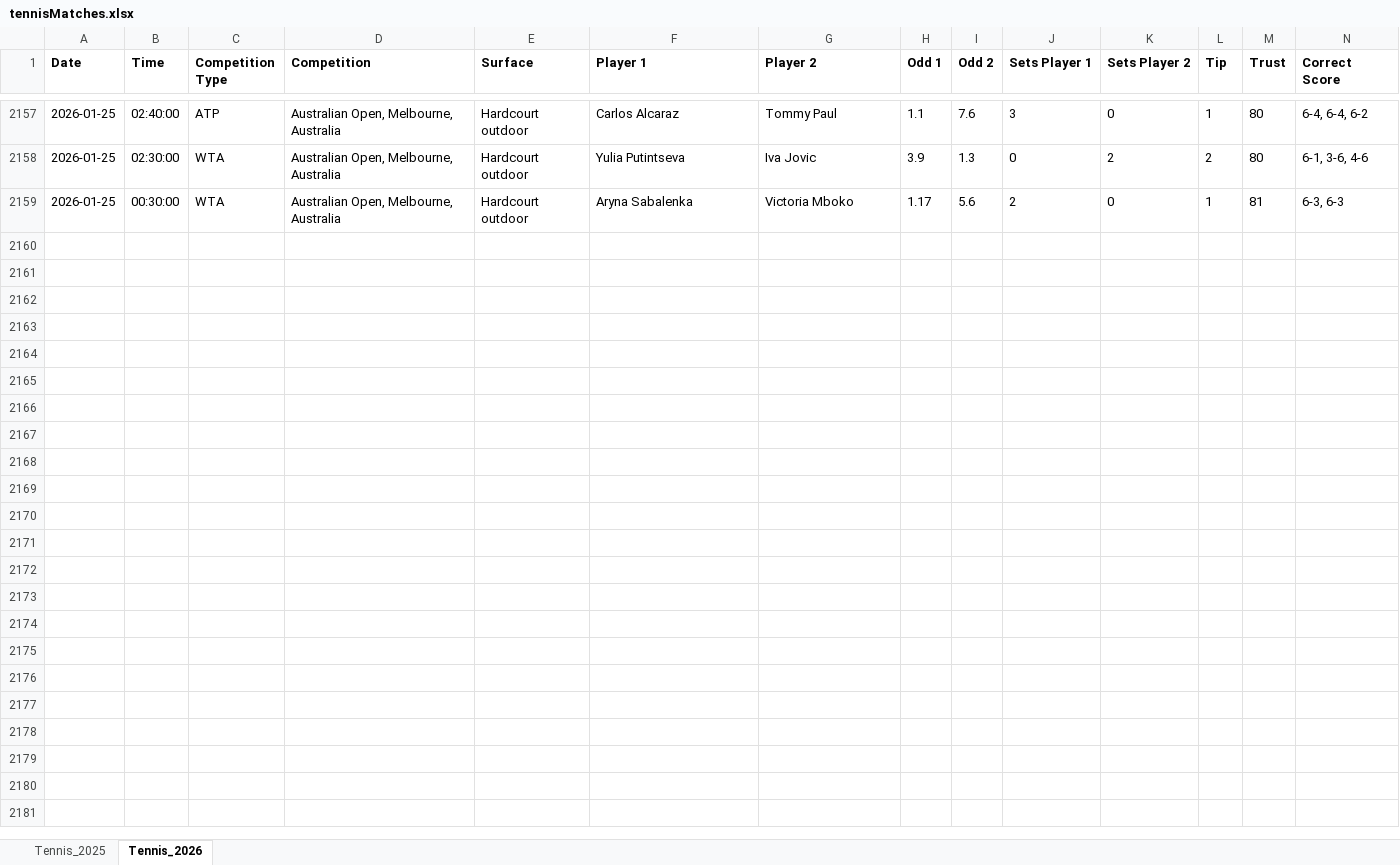
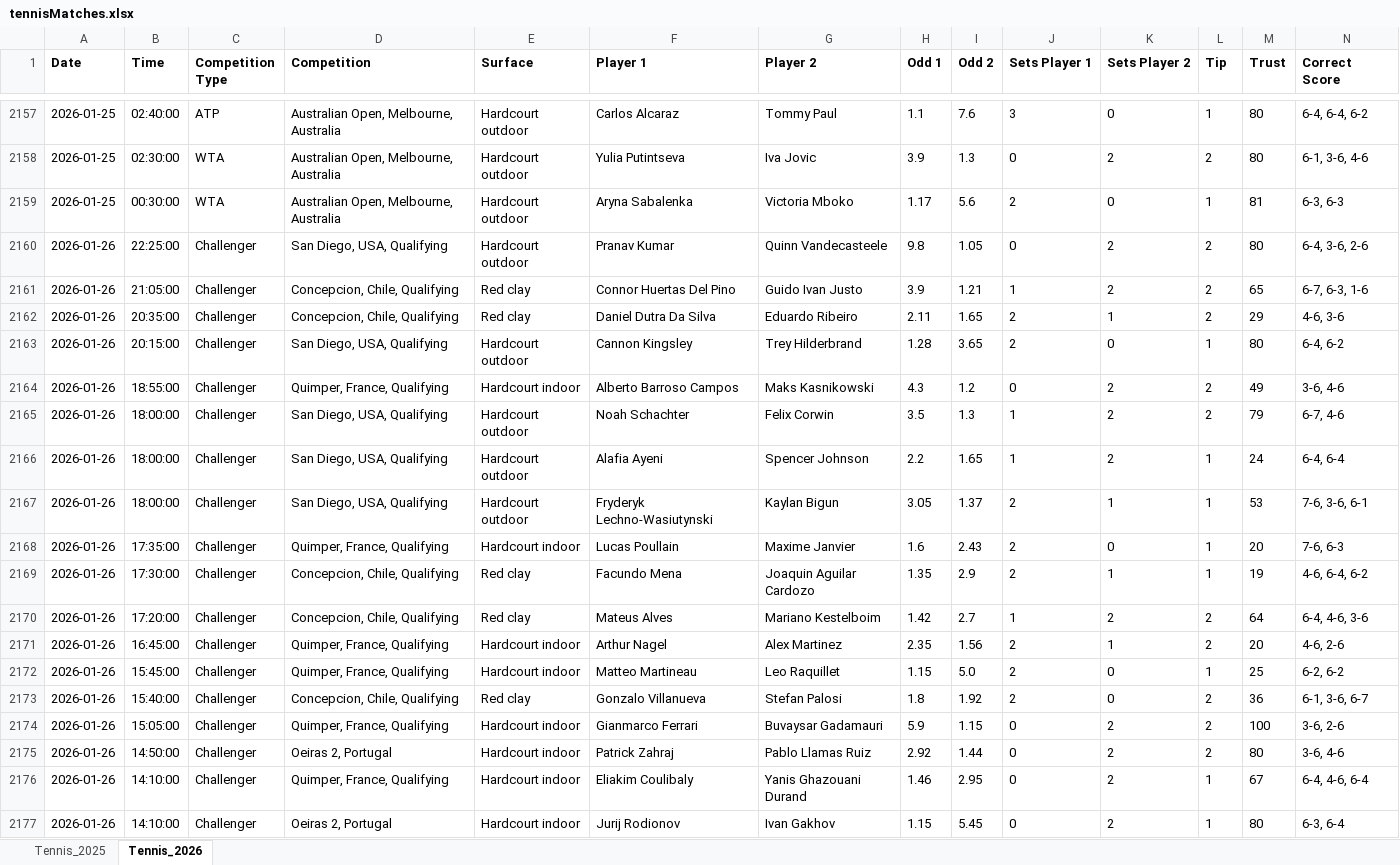
Before and after one commit to Dani-Ionescu/tennispredictions-ai-data, an Excel workbook: tennisMatches.xlsx, sheet Tennis_2026, drawn as a sheet; only a part is shown, gaps mark what is left out; values as stored, in another font and other column widths than the file's, no borders; rows hold the shown columns only; the diff covers the shown part only; the diff names each change by its address in the sheet, - before the commit and + after, or states it on an @@ line.

```diff
--- a/tennisMatches.xlsx (sheet Tennis_2026)
+++ b/tennisMatches.xlsx (sheet Tennis_2026)
+row 2160: 2026-01-26 | 22:25:00 | Challenger | San Diego, USA, Qualifying | Hardcourt outdoor | Pranav Kumar | Quinn Vandecasteele | 9.8 | 1.05 | 0 | 2 | 2 | 80 | 6-4, 3-6, 2-6
+row 2161: 2026-01-26 | 21:05:00 | Challenger | Concepcion, Chile, Qualifying | Red clay | Connor Huertas Del Pino | Guido Ivan Justo | 3.9 | 1.21 | 1 | 2 | 2 | 65 | 6-7, 6-3, 1-6
+row 2162: 2026-01-26 | 20:35:00 | Challenger | Concepcion, Chile, Qualifying | Red clay | Daniel Dutra Da Silva | Eduardo Ribeiro | 2.11 | 1.65 | 2 | 1 | 2 | 29 | 4-6, 3-6
+row 2163: 2026-01-26 | 20:15:00 | Challenger | San Diego, USA, Qualifying | Hardcourt outdoor | Cannon Kingsley | Trey Hilderbrand | 1.28 | 3.65 | 2 | 0 | 1 | 80 | 6-4, 6-2
+row 2164: 2026-01-26 | 18:55:00 | Challenger | Quimper, France, Qualifying | Hardcourt indoor | Alberto Barroso Campos | Maks Kasnikowski | 4.3 | 1.2 | 0 | 2 | 2 | 49 | 3-6, 4-6
+row 2165: 2026-01-26 | 18:00:00 | Challenger | San Diego, USA, Qualifying | Hardcourt outdoor | Noah Schachter | Felix Corwin | 3.5 | 1.3 | 1 | 2 | 2 | 79 | 6-7, 4-6
+row 2166: 2026-01-26 | 18:00:00 | Challenger | San Diego, USA, Qualifying | Hardcourt outdoor | Alafia Ayeni | Spencer Johnson | 2.2 | 1.65 | 1 | 2 | 1 | 24 | 6-4, 6-4
+row 2167: 2026-01-26 | 18:00:00 | Challenger | San Diego, USA, Qualifying | Hardcourt outdoor | Fryderyk Lechno-Wasiutynski | Kaylan Bigun | 3.05 | 1.37 | 2 | 1 | 1 | 53 | 7-6, 3-6, 6-1
+row 2168: 2026-01-26 | 17:35:00 | Challenger | Quimper, France, Qualifying | Hardcourt indoor | Lucas Poullain | Maxime Janvier | 1.6 | 2.43 | 2 | 0 | 1 | 20 | 7-6, 6-3
+row 2169: 2026-01-26 | 17:30:00 | Challenger | Concepcion, Chile, Qualifying | Red clay | Facundo Mena | Joaquin Aguilar Cardozo | 1.35 | 2.9 | 2 | 1 | 1 | 19 | 4-6, 6-4, 6-2
+row 2170: 2026-01-26 | 17:20:00 | Challenger | Concepcion, Chile, Qualifying | Red clay | Mateus Alves | Mariano Kestelboim | 1.42 | 2.7 | 1 | 2 | 2 | 64 | 6-4, 4-6, 3-6
+row 2171: 2026-01-26 | 16:45:00 | Challenger | Quimper, France, Qualifying | Hardcourt indoor | Arthur Nagel | Alex Martinez | 2.35 | 1.56 | 2 | 1 | 2 | 20 | 4-6, 2-6
+row 2172: 2026-01-26 | 15:45:00 | Challenger | Quimper, France, Qualifying | Hardcourt indoor | Matteo Martineau | Leo Raquillet | 1.15 | 5.0 | 2 | 0 | 1 | 25 | 6-2, 6-2
+row 2173: 2026-01-26 | 15:40:00 | Challenger | Concepcion, Chile, Qualifying | Red clay | Gonzalo Villanueva | Stefan Palosi | 1.8 | 1.92 | 2 | 0 | 2 | 36 | 6-1, 3-6, 6-7
+row 2174: 2026-01-26 | 15:05:00 | Challenger | Quimper, France, Qualifying | Hardcourt indoor | Gianmarco Ferrari | Buvaysar Gadamauri | 5.9 | 1.15 | 0 | 2 | 2 | 100 | 3-6, 2-6
+row 2175: 2026-01-26 | 14:50:00 | Challenger | Oeiras 2, Portugal | Hardcourt indoor | Patrick Zahraj | Pablo Llamas Ruiz | 2.92 | 1.44 | 0 | 2 | 2 | 80 | 3-6, 4-6
+row 2176: 2026-01-26 | 14:10:00 | Challenger | Quimper, France, Qualifying | Hardcourt indoor | Eliakim Coulibaly | Yanis Ghazouani Durand | 1.46 | 2.95 | 0 | 2 | 1 | 67 | 6-4, 4-6, 6-4
+row 2177: 2026-01-26 | 14:10:00 | Challenger | Oeiras 2, Portugal | Hardcourt indoor | Jurij Rodionov | Ivan Gakhov | 1.15 | 5.45 | 0 | 2 | 1 | 80 | 6-3, 6-4
```
Also changed, not shown: 47 added rows elsewhere in this sheet, 1 other file.
